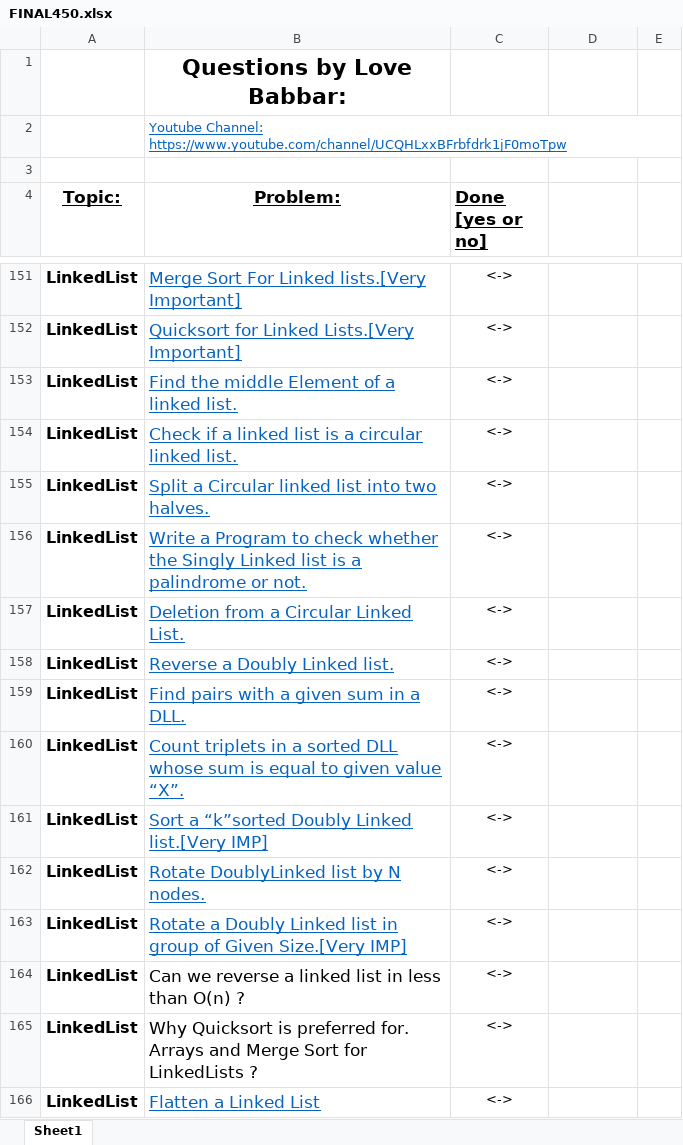
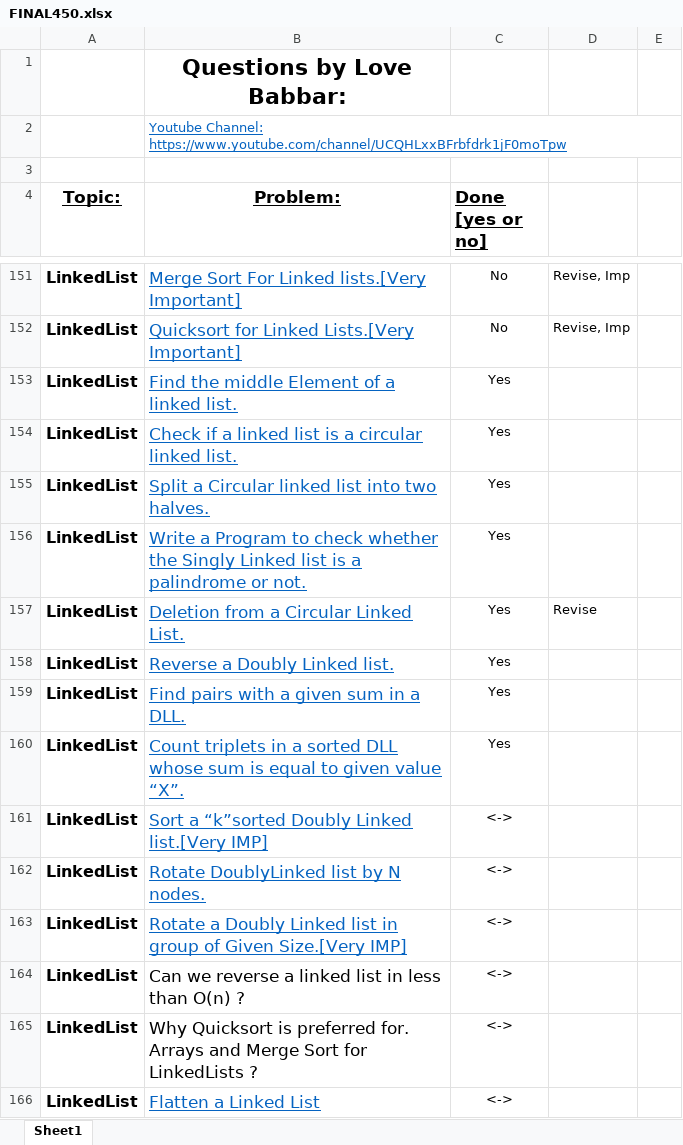
Before and after one commit to naman-indranil/One-Piece, an Excel workbook: FINAL450.xlsx, sheet Sheet1, drawn as a sheet; only a part is shown, gaps mark what is left out; values as stored, in another font and other column widths than the file's, no borders; the diff covers the shown part only; the diff names each change by its address in the sheet, - before the commit and + after, or states it on an @@ line.

```diff
--- a/FINAL450.xlsx (sheet Sheet1)
+++ b/FINAL450.xlsx (sheet Sheet1)
-C151:C152 (Done [yes or no]): <->
+C151:C152 (Done [yes or no]): No
-D151:D152: (empty)
+D151:D152: Revise, Imp
-C153:C160 (Done [yes or no]): <->
+C153:C160 (Done [yes or no]): Yes
-D157: (empty)
+D157: Revise
```
Also changed, not shown: 27 edited cells elsewhere in this sheet, 30 other files.
